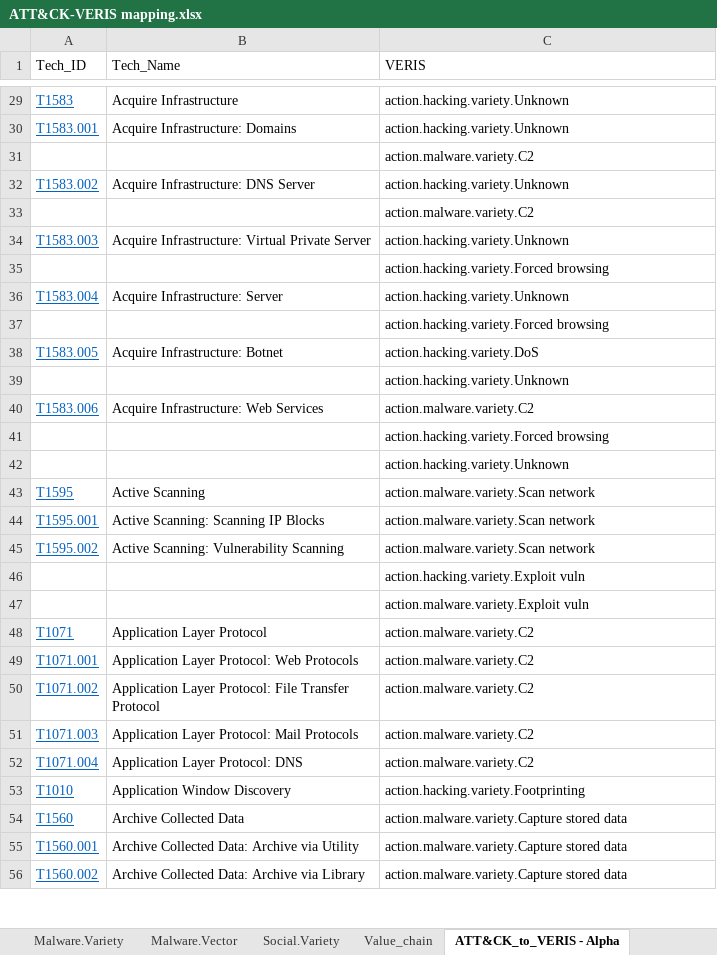
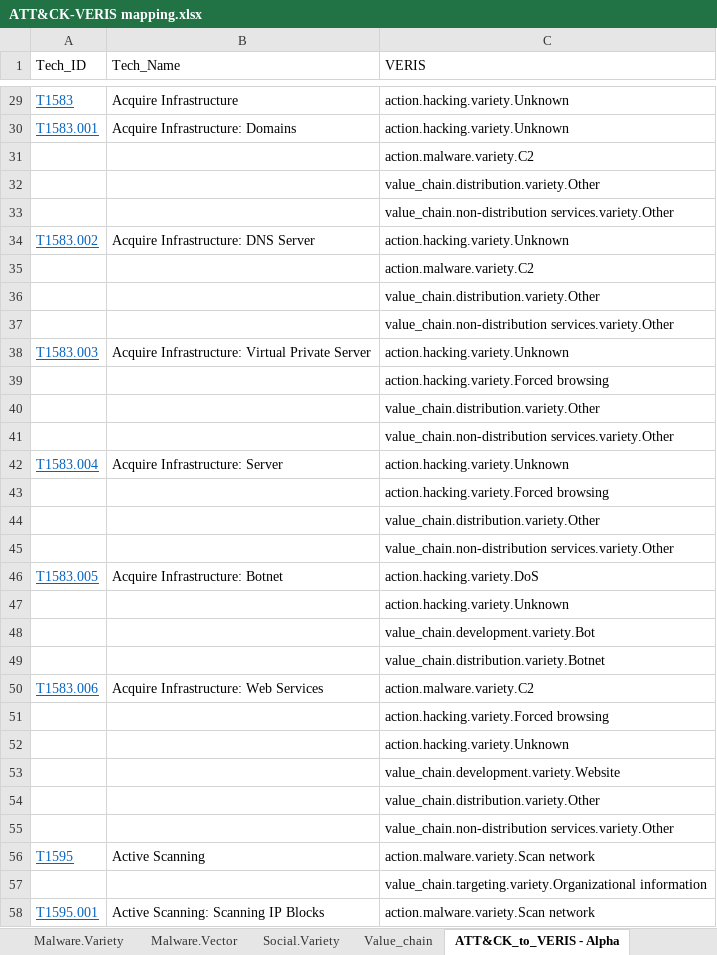
Before and after one commit to center-for-threat-informed-defense/attack_to_veris, an Excel workbook: ATT&CK-VERIS mapping.xlsx, sheet ATT&CK_to_VERIS - Alpha, drawn as a sheet; only a part is shown, gaps mark what is left out; the shorter side is filled out with more unchanged rows; values as stored, in another font and other column widths than the file's, no borders; the diff covers the shown part only; the diff names each change by its address in the sheet, - before the commit and + after, or states it on an @@ line.

Commit message:
RC1

```diff
--- a/ATT&CK-VERIS mapping.xlsx (sheet ATT&CK_to_VERIS - Alpha)
+++ b/ATT&CK-VERIS mapping.xlsx (sheet ATT&CK_to_VERIS - Alpha)
+row 32:  |  | value_chain.distribution.variety.Other
+row 33:  |  | value_chain.non-distribution services.variety.Other
+row 36:  |  | value_chain.distribution.variety.Other
+row 37:  |  | value_chain.non-distribution services.variety.Other
+row 40:  |  | value_chain.distribution.variety.Other
+row 41:  |  | value_chain.non-distribution services.variety.Other
+row 44:  |  | value_chain.distribution.variety.Other
+row 45:  |  | value_chain.non-distribution services.variety.Other
+row 48:  |  | value_chain.development.variety.Bot
+row 49:  |  | value_chain.distribution.variety.Botnet
+row 53:  |  | value_chain.development.variety.Website
+row 54:  |  | value_chain.distribution.variety.Other
+row 55:  |  | value_chain.non-distribution services.variety.Other
+row 57:  |  | value_chain.targeting.variety.Organizational information
```
Also changed, not shown: 81 added rows elsewhere in this sheet, sheet Value_chain, sheet Metadata.
